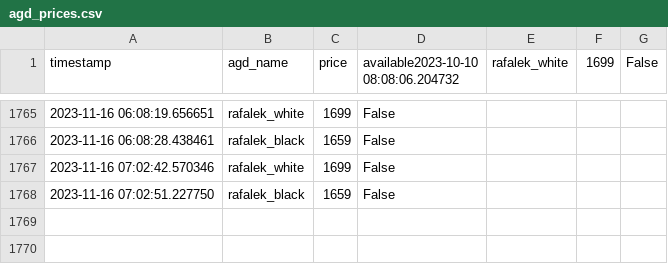
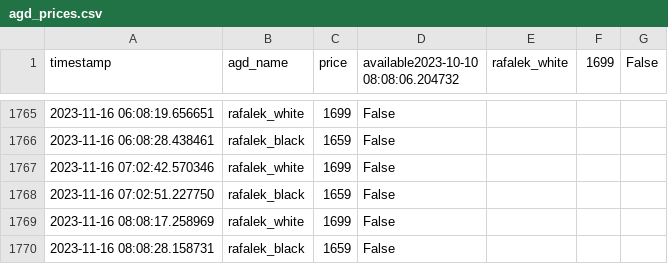
Before and after one commit to MBogdanski/eurochecker, a CSV file: agd_prices.csv, drawn as a sheet; only a part is shown, gaps mark what is left out.

```diff
--- a/agd_prices.csv
+++ b/agd_prices.csv
@@ -1768 +1768,3 @@ timestamp,agd_name,price,available2023-10-10 08:08:06.204732,rafalek_white,1699,
 2023-11-16 07:02:51.227750,rafalek_black,1659,False
+2023-11-16 08:08:17.258969,rafalek_white,1699,False
+2023-11-16 08:08:28.158731,rafalek_black,1659,False
```
